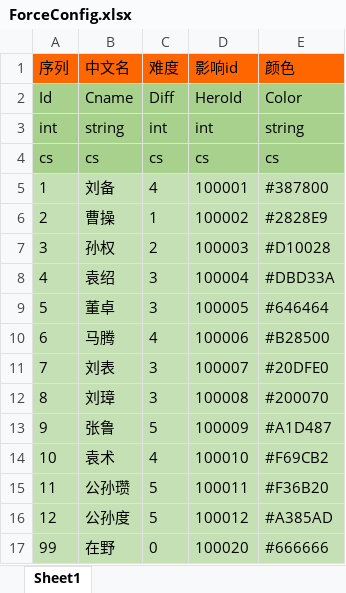
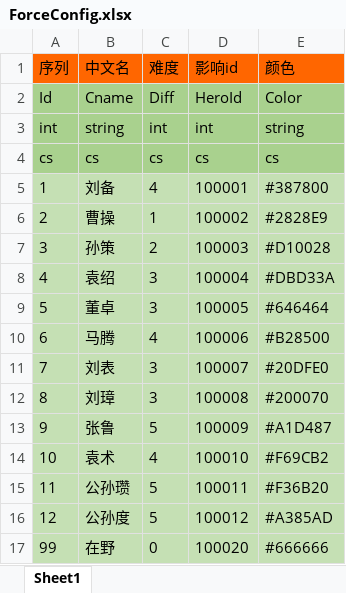
Before and after one commit to realeternia/SanKingdom, an Excel workbook: Design/config/ForceConfig.xlsx, sheet Sheet1, drawn as a sheet; values as stored, in another font and other column widths than the file's, no borders; the diff names each change by its address in the sheet, - before the commit and + after, or states it on an @@ line.

```diff
--- a/Design/config/ForceConfig.xlsx (sheet Sheet1)
+++ b/Design/config/ForceConfig.xlsx (sheet Sheet1)
-B7 (中文名): 孙权
+B7 (中文名): 孙策
```
Also changed, not shown: Design/config/HeroConfig.xlsx, 3 other files.
